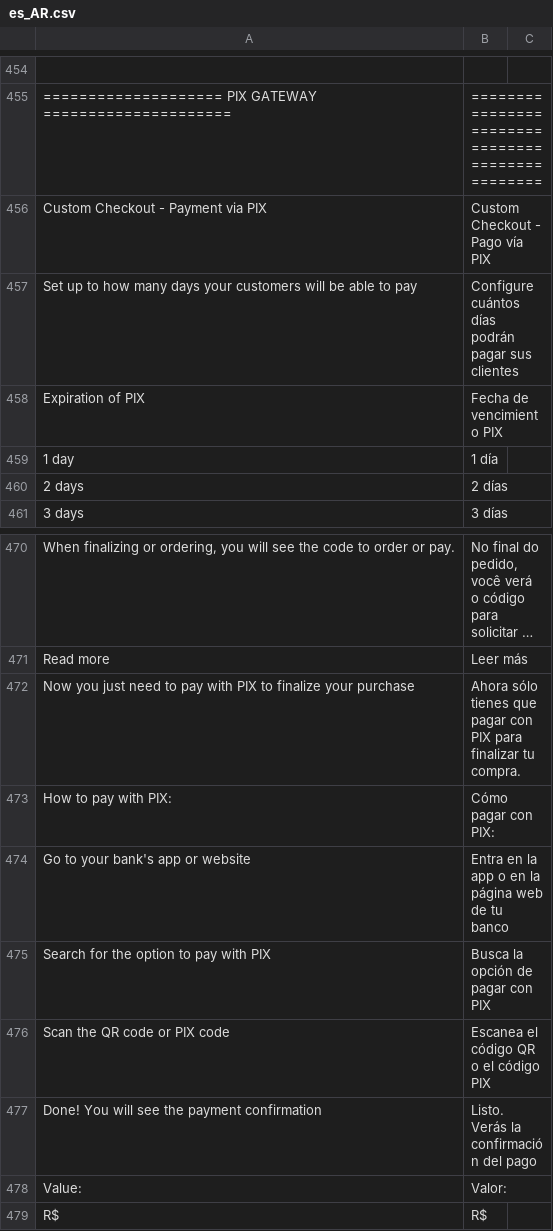
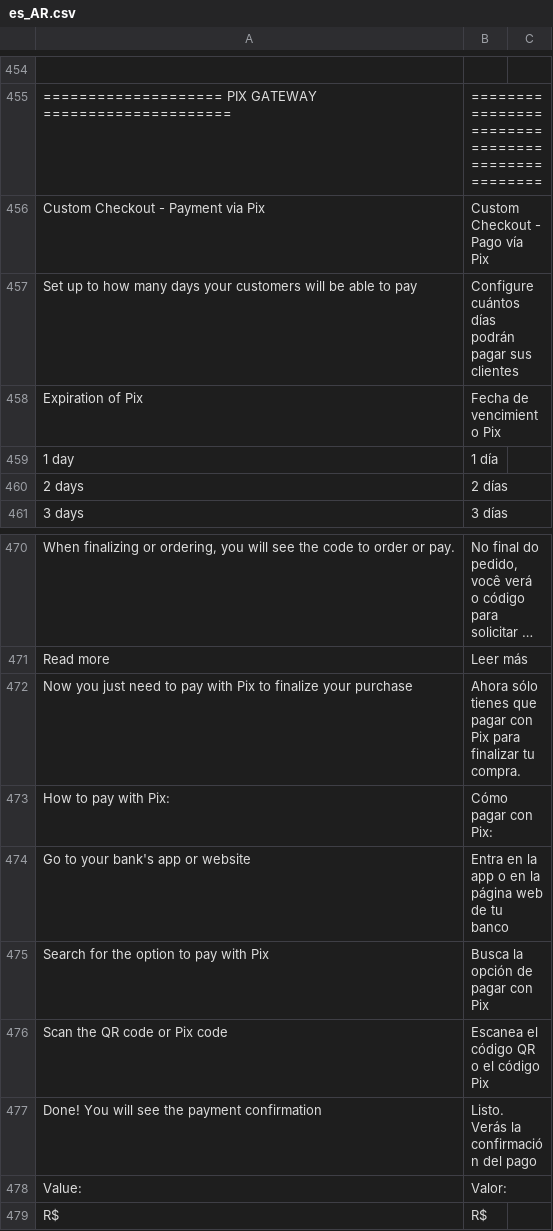
Before and after one commit to mercadopago/cart-magento2, a CSV file: src/MercadoPago/Core/i18n/es_AR.csv, drawn as a sheet; only a part is shown, gaps mark what is left out; long unchanged cells end in ….

```diff
--- a/src/MercadoPago/Core/i18n/es_AR.csv
+++ b/src/MercadoPago/Core/i18n/es_AR.csv
@@ -455,5 +455,5 @@
 "==================== PIX GATEWAY =====================","================================================"
-"Custom Checkout - Payment via PIX","Custom Checkout - Pago vía PIX"
+"Custom Checkout - Payment via Pix","Custom Checkout - Pago vía Pix"
 "Set up to how many days your customers will be able to pay", "Configure cuántos días podrán pagar sus clientes"
-"Expiration of PIX", "Fecha de vencimiento PIX"
+"Expiration of Pix", "Fecha de vencimiento Pix"
 "1 day", "1 día"
@@ -471,7 +471,7 @@
 "Read more", "Leer más"
-"Now you just need to pay with PIX to finalize your purchase", "Ahora sólo tienes que pagar con PIX para finalizar tu compra."
-"How to pay with PIX:", "Cómo pagar con PIX:"
+"Now you just need to pay with Pix to finalize your purchase", "Ahora sólo tienes que pagar con Pix para finalizar tu compra."
+"How to pay with Pix:", "Cómo pagar con Pix:"
 "Go to your bank's app or website", "Entra en la app o en la página web de tu banco"
-"Search for the option to pay with PIX", "Busca la opción de pagar con PIX"
-"Scan the QR code or PIX code", "Escanea el código QR o el código PIX"
+"Search for the option to pay with Pix", "Busca la opción de pagar con Pix"
+"Scan the QR code or Pix code", "Escanea el código QR o el código Pix"
 "Done! You will see the payment confirmation", "Listo. Verás la confirmación del pago"
```
Also changed, not shown: src/MercadoPago/Core/i18n/es_CL.csv, src/MercadoPago/Core/i18n/es_CO.csv, 5 other files.
